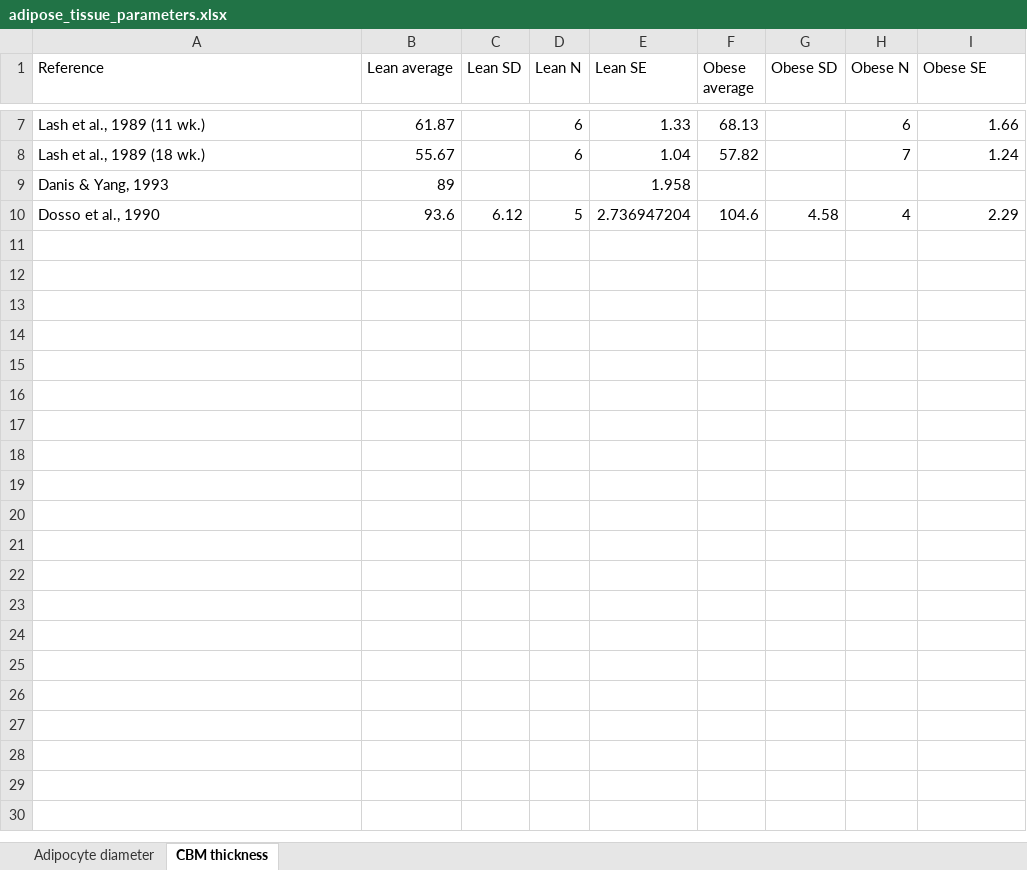
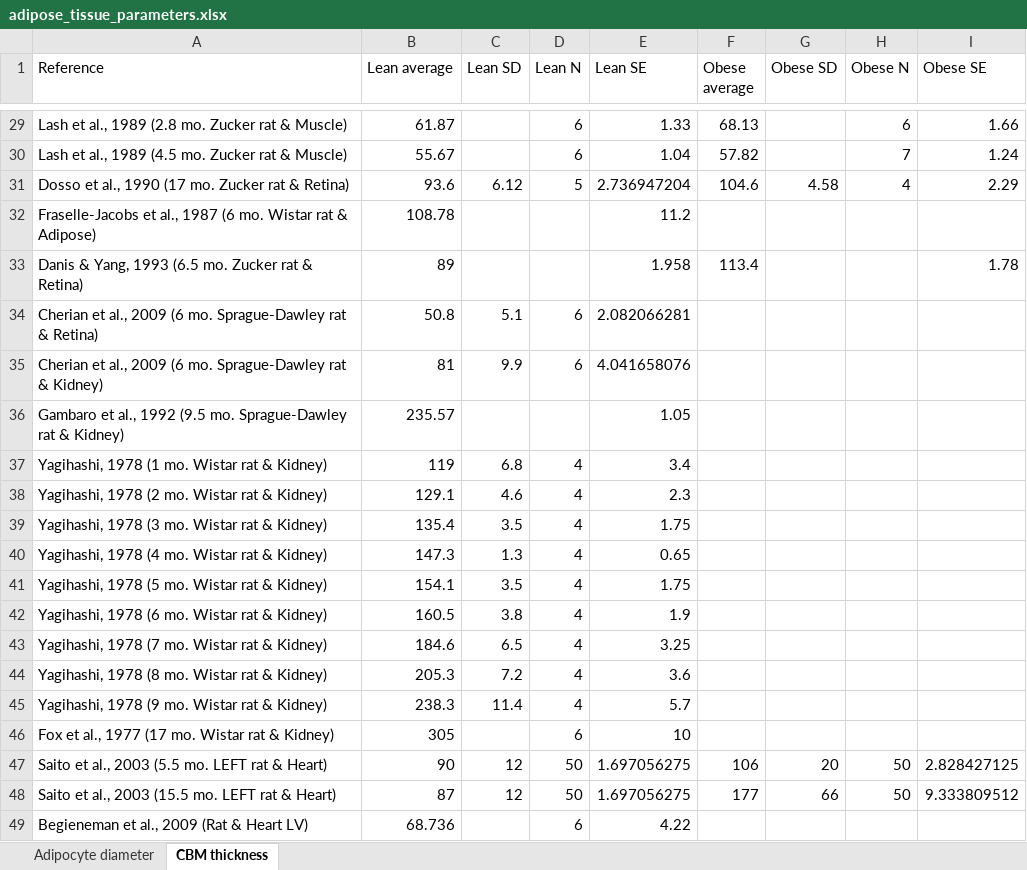
Before and after one commit to YunjeongLee/meta-analysis-for-VEGF-signaling, an Excel workbook: data/adipose_tissue_parameters.xlsx, sheet CBM thickness, drawn as a sheet; only a part is shown, gaps mark what is left out; values as stored, in another font and other column widths than the file's, no borders; removed rows and columns are numbered as before the commit, all else as after; the diff covers the shown part only; the diff names each change by its address in the sheet, - before the commit and + after, or states it on an @@ line.

Commit message:
add more CBM thickness data

```diff
--- a/data/adipose_tissue_parameters.xlsx (sheet CBM thickness)
+++ b/data/adipose_tissue_parameters.xlsx (sheet CBM thickness)
-A29 (Reference): Lash et al., 1989 (11 wk.)
+A29 (Reference): Lash et al., 1989 (2.8 mo. Zucker rat & Muscle)
-A30 (Reference): Lash et al., 1989 (18 wk.)
+A30 (Reference): Lash et al., 1989 (4.5 mo. Zucker rat & Muscle)
-row 9: Danis & Yang, 1993 | 89 |  |  | 1.958
-A31 (Reference): Dosso et al., 1990
+A31 (Reference): Dosso et al., 1990 (17 mo. Zucker rat & Retina)
+row 32: Fraselle-Jacobs et al., 1987 (6 mo. Wistar rat & Adipose) | 108.78 |  |  | 11.2
+row 33: Danis & Yang, 1993 (6.5 mo. Zucker rat & Retina) | 89 |  |  | 1.958 | 113.4 |  |  | 1.78
+row 34: Cherian et al., 2009 (6 mo. Sprague-Dawley rat & Retina) | 50.8 | 5.1 | 6 | 2.082066281
+row 35: Cherian et al., 2009 (6 mo. Sprague-Dawley rat & Kidney) | 81 | 9.9 | 6 | 4.041658076
+row 36: Gambaro et al., 1992 (9.5 mo. Sprague-Dawley rat & Kidney) | 235.57 |  |  | 1.05
+row 37: Yagihashi, 1978 (1 mo. Wistar rat & Kidney) | 119 | 6.8 | 4 | 3.4
+row 38: Yagihashi, 1978 (2 mo. Wistar rat & Kidney) | 129.1 | 4.6 | 4 | 2.3
+row 39: Yagihashi, 1978 (3 mo. Wistar rat & Kidney) | 135.4 | 3.5 | 4 | 1.75
+row 40: Yagihashi, 1978 (4 mo. Wistar rat & Kidney) | 147.3 | 1.3 | 4 | 0.65
+row 41: Yagihashi, 1978 (5 mo. Wistar rat & Kidney) | 154.1 | 3.5 | 4 | 1.75
+row 42: Yagihashi, 1978 (6 mo. Wistar rat & Kidney) | 160.5 | 3.8 | 4 | 1.9
+row 43: Yagihashi, 1978 (7 mo. Wistar rat & Kidney) | 184.6 | 6.5 | 4 | 3.25
+row 44: Yagihashi, 1978 (8 mo. Wistar rat & Kidney) | 205.3 | 7.2 | 4 | 3.6
+row 45: Yagihashi, 1978 (9 mo. Wistar rat & Kidney) | 238.3 | 11.4 | 4 | 5.7
+row 46: Fox et al., 1977 (17 mo. Wistar rat & Kidney) | 305 |  | 6 | 10
+row 47: Saito et al., 2003 (5.5 mo. LEFT rat & Heart) | 90 | 12 | 50 | 1.697056275 | 106 | 20 | 50 | 2.828427125
+row 48: Saito et al., 2003 (15.5 mo. LEFT rat & Heart) | 87 | 12 | 50 | 1.697056275 | 177 | 66 | 50 | 9.333809512
+row 49: Begieneman et al., 2009 (Rat & Heart LV) | 68.736 |  | 6 | 4.22
```
Also changed, not shown: 22 added rows and 5 edited cells elsewhere in this sheet, formulas that keep their value.
